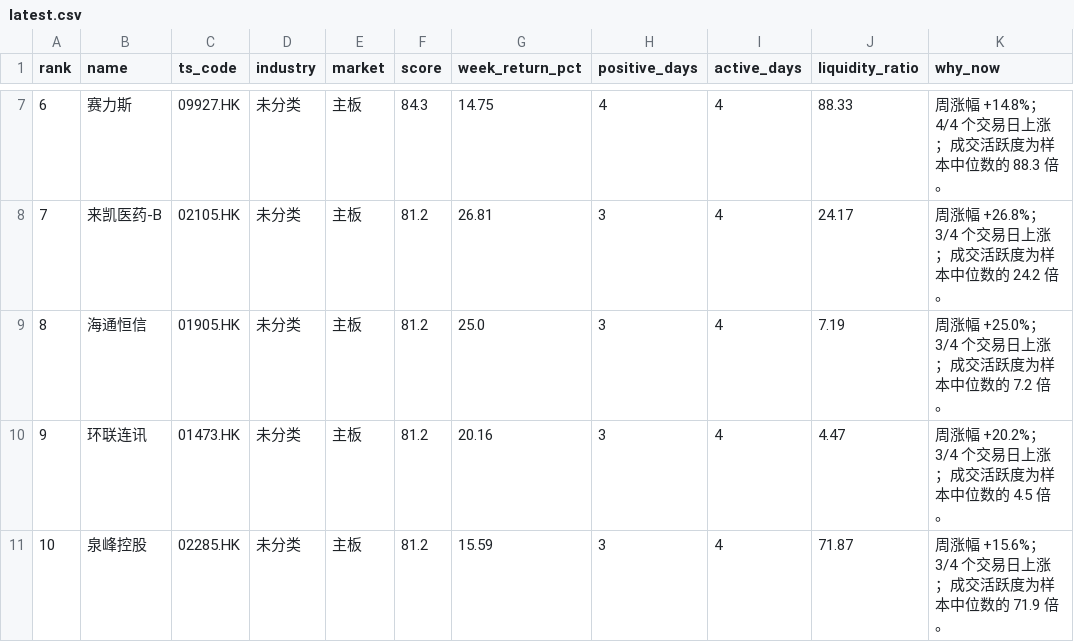
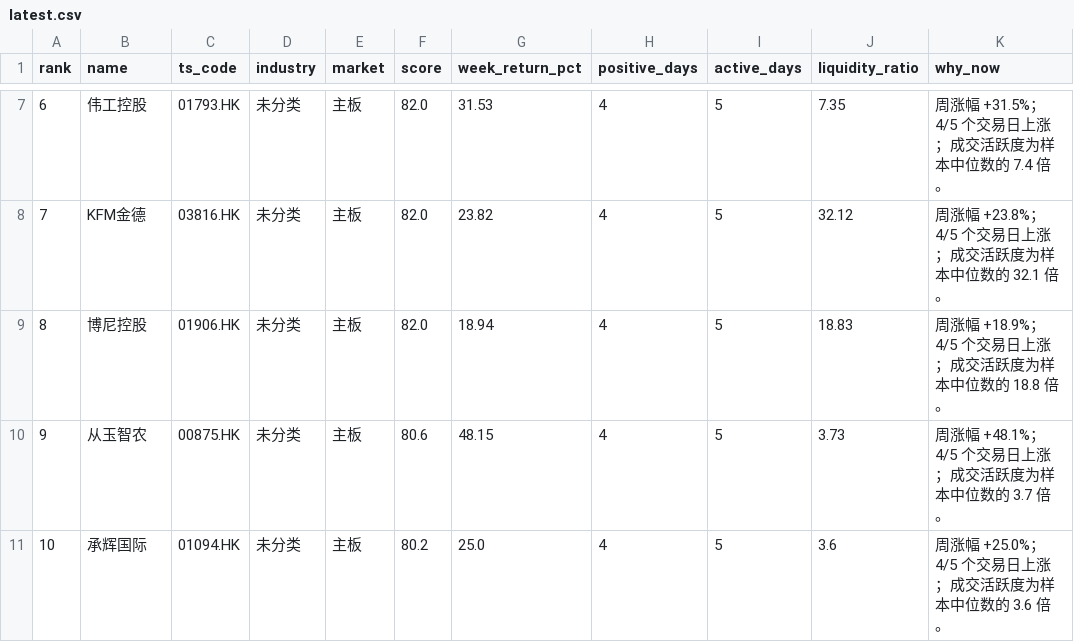
Before and after one commit to zengbin93/recap-agent, a CSV file: hk-weekly-recap/latest.csv, drawn as a sheet; only a part is shown, gaps mark what is left out; the diff covers the shown part only; the diff names each change by its address in the sheet, - before the commit and + after, or states it on an @@ line.

```diff
--- a/hk-weekly-recap/latest.csv
+++ b/hk-weekly-recap/latest.csv
-B7 (name): 赛力斯
+B7 (name): 伟工控股
-C7 (ts_code): 09927.HK
+C7 (ts_code): 01793.HK
-F7 (score): 84.3
+F7 (score): 82.0
-G7 (week_return_pct): 14.75
+G7 (week_return_pct): 31.53
-I7:I11 (active_days): 4
+I7:I11 (active_days): 5
-J7 (liquidity_ratio): 88.33
+J7 (liquidity_ratio): 7.35
-K7 (why_now): 周涨幅 +14.8%；4/4 个交易日上涨；成交活跃度为样本中位数的 88.3 倍。
+K7 (why_now): 周涨幅 +31.5%；4/5 个交易日上涨；成交活跃度为样本中位数的 7.4 倍。
-B8 (name): 来凯医药-B
+B8 (name): KFM金德
-C8 (ts_code): 02105.HK
+C8 (ts_code): 03816.HK
-F8:F9 (score): 81.2
+F8:F9 (score): 82.0
-G8 (week_return_pct): 26.81
+G8 (week_return_pct): 23.82
-H8:H11 (positive_days): 3
+H8:H11 (positive_days): 4
-J8 (liquidity_ratio): 24.17
+J8 (liquidity_ratio): 32.12
-K8 (why_now): 周涨幅 +26.8%；3/4 个交易日上涨；成交活跃度为样本中位数的 24.2 倍。
+K8 (why_now): 周涨幅 +23.8%；4/5 个交易日上涨；成交活跃度为样本中位数的 32.1 倍。
-B9 (name): 海通恒信
+B9 (name): 博尼控股
-C9 (ts_code): 01905.HK
+C9 (ts_code): 01906.HK
-G9 (week_return_pct): 25.0
+G9 (week_return_pct): 18.94
-J9 (liquidity_ratio): 7.19
+J9 (liquidity_ratio): 18.83
-K9 (why_now): 周涨幅 +25.0%；3/4 个交易日上涨；成交活跃度为样本中位数的 7.2 倍。
+K9 (why_now): 周涨幅 +18.9%；4/5 个交易日上涨；成交活跃度为样本中位数的 18.8 倍。
-B10 (name): 环联连讯
+B10 (name): 从玉智农
-C10 (ts_code): 01473.HK
+C10 (ts_code): 00875.HK
-F10 (score): 81.2
+F10 (score): 80.6
-G10 (week_return_pct): 20.16
+G10 (week_return_pct): 48.15
-J10 (liquidity_ratio): 4.47
+J10 (liquidity_ratio): 3.73
-K10 (why_now): 周涨幅 +20.2%；3/4 个交易日上涨；成交活跃度为样本中位数的 4.5 倍。
+K10 (why_now): 周涨幅 +48.1%；4/5 个交易日上涨；成交活跃度为样本中位数的 3.7 倍。
-B11 (name): 泉峰控股
+B11 (name): 承辉国际
-C11 (ts_code): 02285.HK
+C11 (ts_code): 01094.HK
-F11 (score): 81.2
+F11 (score): 80.2
-G11 (week_return_pct): 15.59
+G11 (week_return_pct): 25.0
-J11 (liquidity_ratio): 71.87
+J11 (liquidity_ratio): 3.6
-K11 (why_now): 周涨幅 +15.6%；3/4 个交易日上涨；成交活跃度为样本中位数的 71.9 倍。
+K11 (why_now): 周涨幅 +25.0%；4/5 个交易日上涨；成交活跃度为样本中位数的 3.6 倍。
```
Also changed, not shown: 37 edited cells elsewhere in this file, 3 other files.
